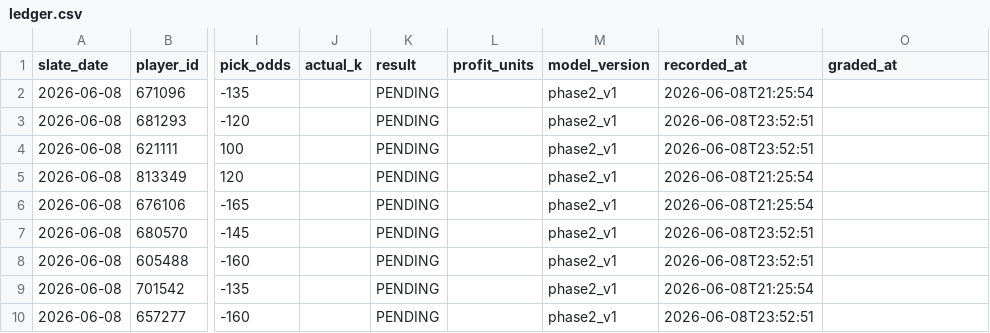
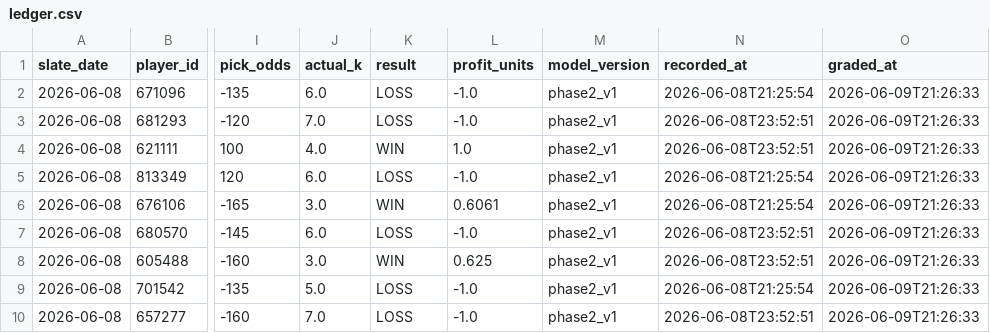
Before and after one commit to mattkreitzer1/Strikeout-Props, a CSV file: data/tracker/ledger.csv, drawn as a sheet; only a part is shown, gaps mark what is left out; the diff names each change by its address in the sheet, - before the commit and + after, or states it on an @@ line.

```diff
--- a/data/tracker/ledger.csv
+++ b/data/tracker/ledger.csv
-J2 (actual_k): (empty)
+J2 (actual_k): 6.0
-K2:K3 (result): PENDING
+K2:K3 (result): LOSS
-L2:L3 (profit_units): (empty)
+L2:L3 (profit_units): -1.0
-O2:O10 (graded_at): (empty)
+O2:O10 (graded_at): 2026-06-09T21:26:33
-J3 (actual_k): (empty)
+J3 (actual_k): 7.0
-J4 (actual_k): (empty)
+J4 (actual_k): 4.0
-K4 (result): PENDING
+K4 (result): WIN
-L4 (profit_units): (empty)
+L4 (profit_units): 1.0
-J5 (actual_k): (empty)
+J5 (actual_k): 6.0
-K5 (result): PENDING
+K5 (result): LOSS
-L5 (profit_units): (empty)
+L5 (profit_units): -1.0
-J6 (actual_k): (empty)
+J6 (actual_k): 3.0
-K6 (result): PENDING
+K6 (result): WIN
-L6 (profit_units): (empty)
+L6 (profit_units): 0.6061
-J7 (actual_k): (empty)
+J7 (actual_k): 6.0
-K7 (result): PENDING
+K7 (result): LOSS
-L7 (profit_units): (empty)
+L7 (profit_units): -1.0
-J8 (actual_k): (empty)
+J8 (actual_k): 3.0
-K8 (result): PENDING
+K8 (result): WIN
-L8 (profit_units): (empty)
+L8 (profit_units): 0.625
-J9 (actual_k): (empty)
+J9 (actual_k): 5.0
-K9:K10 (result): PENDING
+K9:K10 (result): LOSS
-L9:L10 (profit_units): (empty)
+L9:L10 (profit_units): -1.0
-J10 (actual_k): (empty)
+J10 (actual_k): 7.0
```
Also changed, not shown: 3 other files.
